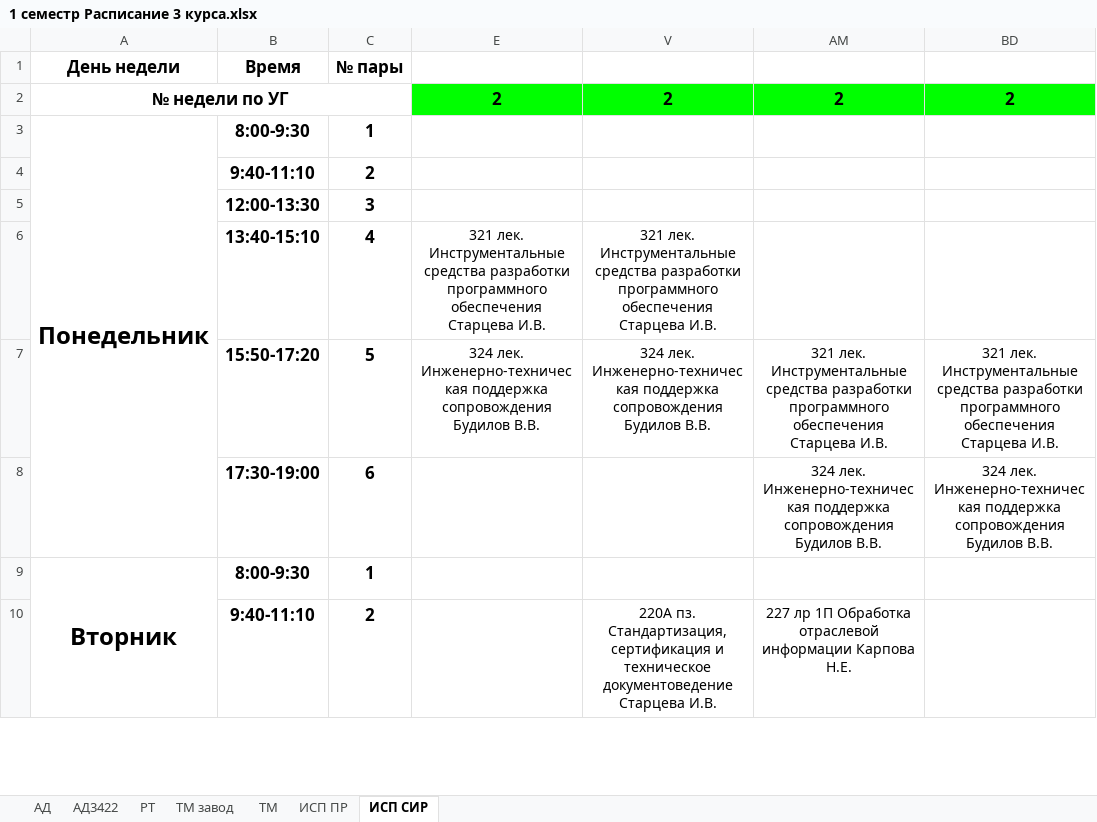
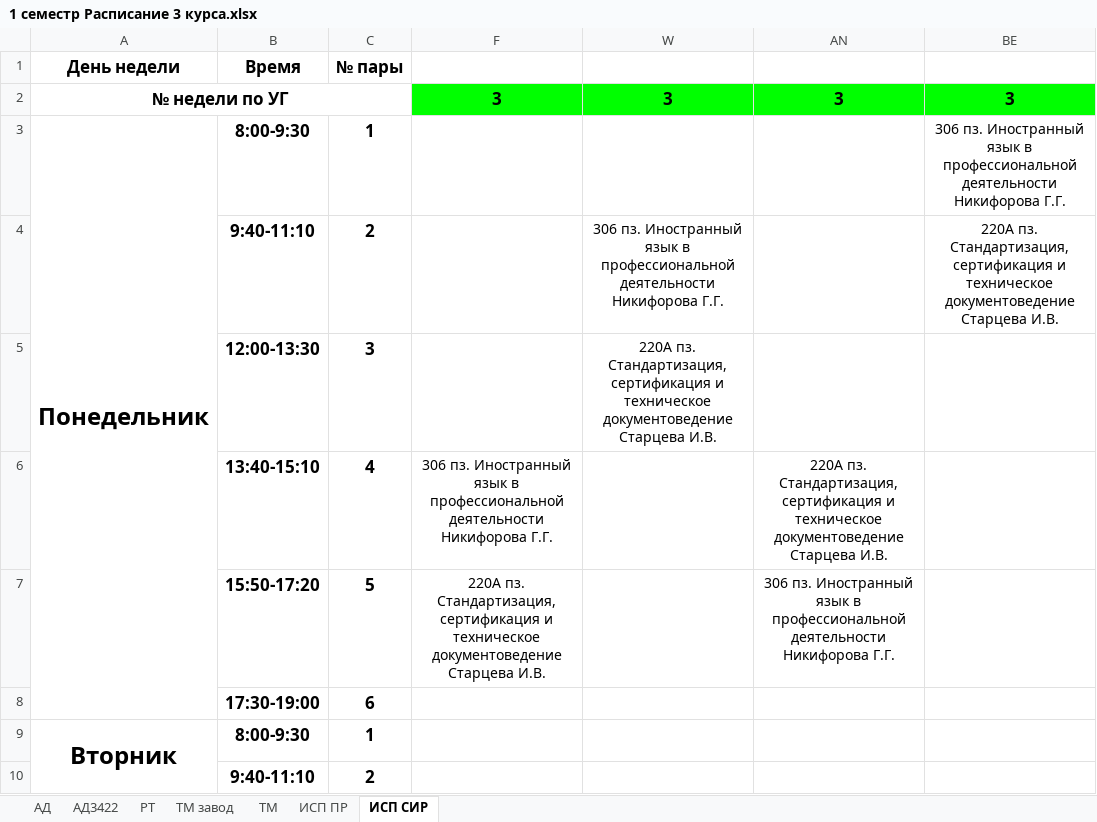
Before and after one commit to HakimovBulat/UAT_TIME, an Excel workbook: 1 семестр Расписание 3 курса.xlsx, sheet ИСП СИР, drawn as a sheet; only a part is shown; values as stored, in another font and other column widths than the file's, no borders; charts and pictures not drawn; removed rows and columns are numbered as before the commit, all else as after; the diff names each change by its address in the sheet, - before the commit and + after, or states it on an @@ line.

```diff
--- a/1 семестр Расписание 3 курса.xlsx (sheet ИСП СИР)
+++ b/1 семестр Расписание 3 курса.xlsx (sheet ИСП СИР)
@@ column E hidden, rows 2-7: 2 |  |  |  | 321 лек. Инструментальные средства разработки программного обеспечения Старцева И.В. | 324 лек. Инженерно-техническая поддержка сопровождения Будилов В.В. @@
@@ column V hidden, rows 2-10: 2 |  |  |  | 321 лек. Инструментальные средства разработки программного обеспечения Старцева И.В. | 324 лек. Инженерно-техническая поддержка сопровождения Будилов В.В. |  |  | 220А пз. Стандартизация, сертификация и техническое документоведение Старцева И.В. @@
@@ column AM hidden, rows 2-10: 2 |  |  |  |  | 321 лек. Инструментальные средства разработки программного обеспечения Старцева И.В. | 324 лек. Инженерно-техническая поддержка сопровождения Будилов В.В. |  | 227 лр 1П Обработка отраслевой информации Карпова Н.Е. @@
@@ column BD hidden, rows 2-8: 2 |  |  |  |  | 321 лек. Инструментальные средства разработки программного обеспечения Старцева И.В. | 324 лек. Инженерно-техническая поддержка сопровождения Будилов В.В. @@
@@ column F unhidden, rows 2-7: 3 |  |  |  | 306 пз. Иностранный язык в профессиональной деятельности Никифорова Г.Г. | 220А пз. Стандартизация, сертификация и техническое документоведение Старцева И.В. @@
@@ column W unhidden, rows 2-5: 3 |  | 306 пз. Иностранный язык в профессиональной деятельности Никифорова Г.Г. | 220А пз. Стандартизация, сертификация и техническое документоведение Старцева И.В. @@
@@ column AN unhidden, rows 2-7: 3 |  |  |  | 220А пз. Стандартизация, сертификация и техническое документоведение Старцева И.В. | 306 пз. Иностранный язык в профессиональной деятельности Никифорова Г.Г. @@
@@ column BE unhidden, rows 2-4: 3 | 306 пз. Иностранный язык в профессиональной деятельности Никифорова Г.Г. | 220А пз. Стандартизация, сертификация и техническое документоведение Старцева И.В. @@
```
Also changed, not shown: sheet ТМ завод, sheet РТ, sheet АД, sheet ИСП ПР, sheet ТМ, sheet АД3422, hidden cells, 6 other files.
